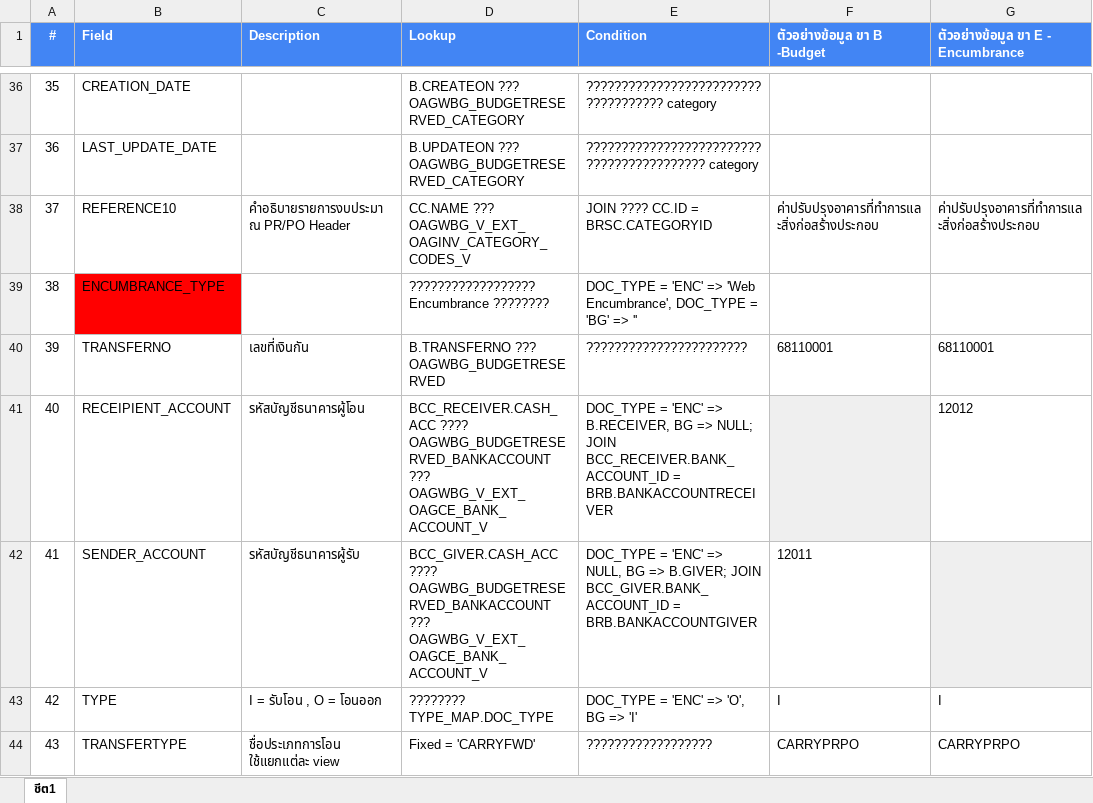
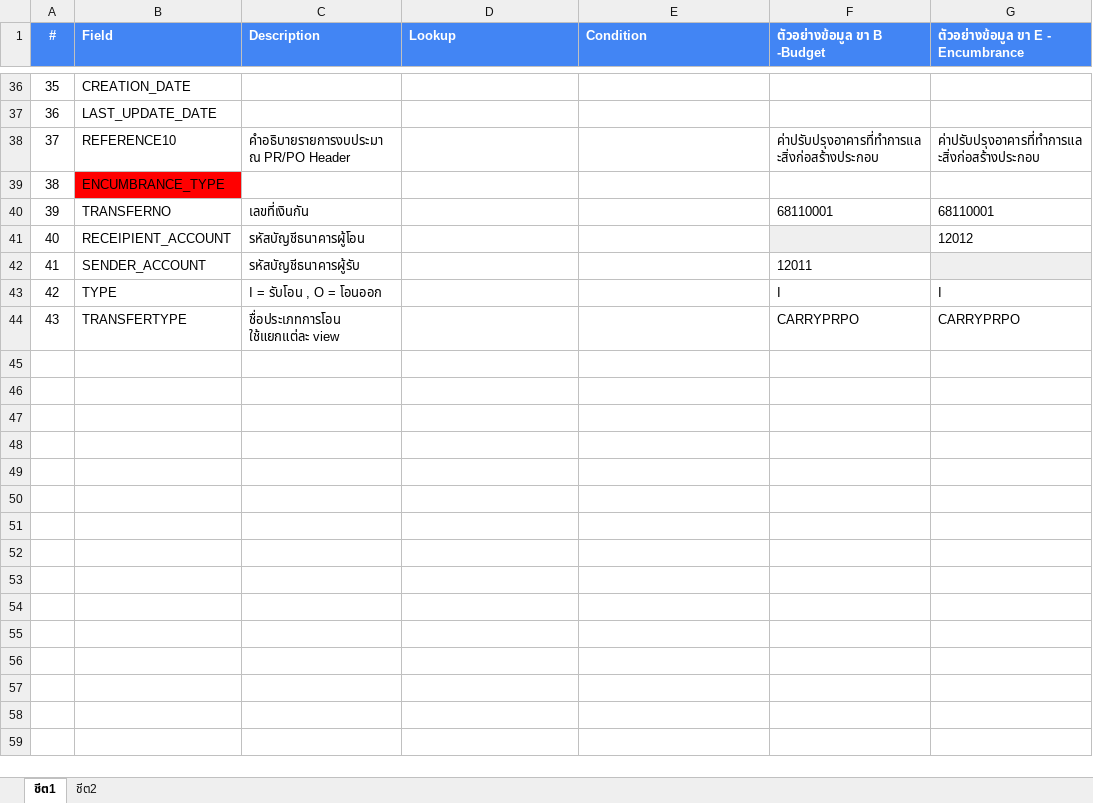
Before and after one commit to devappintouch01/OAG_PROJECT_DOC, an Excel workbook: 20260421_CREATE_VIEW_OAGWBG_V_BUDGET_OVERLAPYEAR_DETAIL_INTERFACE/OAGWBG_V_BUDGET_OVERLAPYEAR_DETAIL_INTERFACE.xlsx, sheet ชีต1, drawn as a sheet; only a part is shown, gaps mark what is left out; values as stored, in another font and other column widths than the file's, no borders; charts and pictures not drawn; the diff covers the shown part only; the diff names each change by its address in the sheet, - before the commit and + after, or states it on an @@ line.

```diff
--- a/20260421_CREATE_VIEW_OAGWBG_V_BUDGET_OVERLAPYEAR_DETAIL_INTERFACE/OAGWBG_V_BUDGET_OVERLAPYEAR_DETAIL_INTERFACE.xlsx (sheet ชีต1)
+++ b/20260421_CREATE_VIEW_OAGWBG_V_BUDGET_OVERLAPYEAR_DETAIL_INTERFACE/OAGWBG_V_BUDGET_OVERLAPYEAR_DETAIL_INTERFACE.xlsx (sheet ชีต1)
+sheet tab: ชีต2
-D36 (Lookup): B.CREATEON ??? OAGWBG_BUDGETRESERVED_CATEGORY
+D36 (Lookup): (empty)
-E36 (Condition): ???????????????????????????????????? category
+E36 (Condition): (empty)
-D37 (Lookup): B.UPDATEON ??? OAGWBG_BUDGETRESERVED_CATEGORY
+D37 (Lookup): (empty)
-E37 (Condition): ?????????????????????????????????????????? category
+E37 (Condition): (empty)
-D38 (Lookup): CC.NAME ??? OAGWBG_V_EXT_OAGINV_CATEGORY_CODES_V
+D38 (Lookup): (empty)
-E38 (Condition): JOIN ???? CC.ID = BRSC.CATEGORYID
+E38 (Condition): (empty)
-D39 (Lookup): ?????????????????? Encumbrance ????????
+D39 (Lookup): (empty)
-E39 (Condition): DOC_TYPE = 'ENC' => 'Web Encumbrance', DOC_TYPE = 'BG' => ''
+E39 (Condition): (empty)
-D40 (Lookup): B.TRANSFERNO ??? OAGWBG_BUDGETRESERVED
+D40 (Lookup): (empty)
-E40 (Condition): ???????????????????????
+E40 (Condition): (empty)
-D41 (Lookup): BCC_RECEIVER.CASH_ACC ???? OAGWBG_BUDGETRESERVED_BANKACCOUNT ??? OAGWBG_V_EXT_OAGCE_BANK_ACCOUNT_V
+D41 (Lookup): (empty)
-E41 (Condition): DOC_TYPE = 'ENC' => B.RECEIVER, BG => NULL; JOIN BCC_RECEIVER.BANK_ACCOUNT_ID = BRB.BANKACCOUNTRECEIVER
+E41 (Condition): (empty)
-D42 (Lookup): BCC_GIVER.CASH_ACC ???? OAGWBG_BUDGETRESERVED_BANKACCOUNT ??? OAGWBG_V_EXT_OAGCE_BANK_ACCOUNT_V
+D42 (Lookup): (empty)
-E42 (Condition): DOC_TYPE = 'ENC' => NULL, BG => B.GIVER; JOIN BCC_GIVER.BANK_ACCOUNT_ID = BRB.BANKACCOUNTGIVER
+E42 (Condition): (empty)
-D43 (Lookup): ???????? TYPE_MAP.DOC_TYPE
+D43 (Lookup): (empty)
-E43 (Condition): DOC_TYPE = 'ENC' => 'O', BG => 'I'
+E43 (Condition): (empty)
-D44 (Lookup): Fixed = 'CARRYFWD'
+D44 (Lookup): (empty)
-E44 (Condition): ??????????????????
+E44 (Condition): (empty)
```
Also changed, not shown: 68 edited cells elsewhere in this sheet, charts or pictures, 8 other files.
